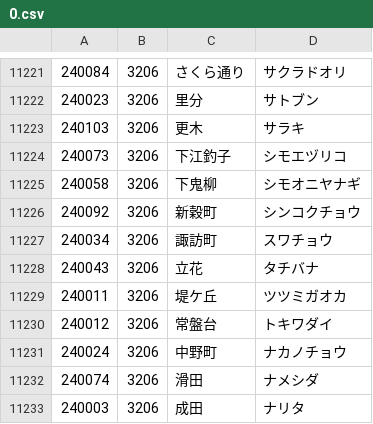
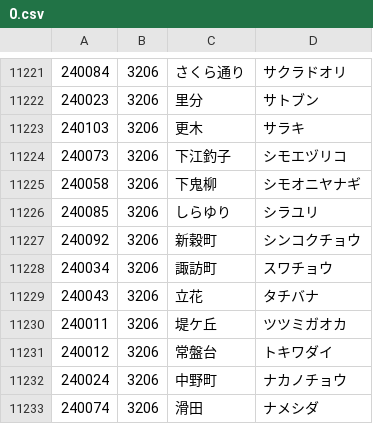
Before and after one commit to code4fukui/PostalCode, a CSV file: data/0.csv, drawn as a sheet; only a part is shown, gaps mark what is left out; the shorter side is filled out with more unchanged rows.

```diff
--- a/data/0.csv
+++ b/data/0.csv
@@ -11225,2 +11225,3 @@
 240058,3206,下鬼柳,シモオニヤナギ
+240085,3206,しらゆり,シラユリ
 240092,3206,新穀町,シンコクチョウ
```
Also changed, not shown: data/5.csv, data/7.csv.
